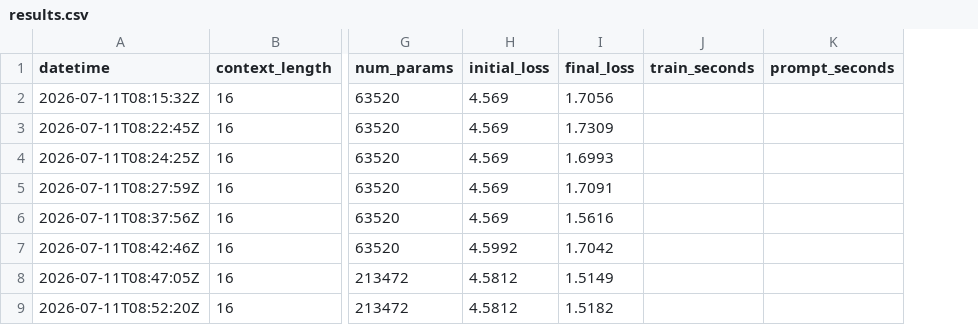
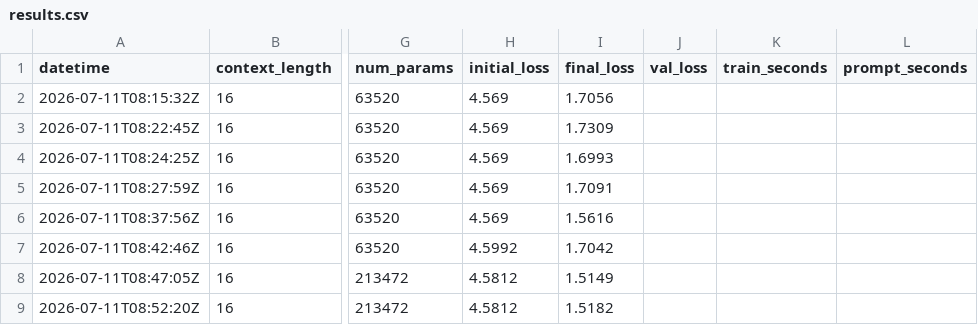
Before and after one commit to bystronerik/llm-from-scratch, a CSV file: results.csv, drawn as a sheet; only a part is shown, gaps mark what is left out; the diff covers the shown part only; the diff names each change by its address in the sheet, - before the commit and + after, or states it on an @@ line.

```diff
--- a/results.csv
+++ b/results.csv
+column J (val_loss), empty
```
Also changed, not shown: 2 added rows elsewhere in this file, 2 other files.
